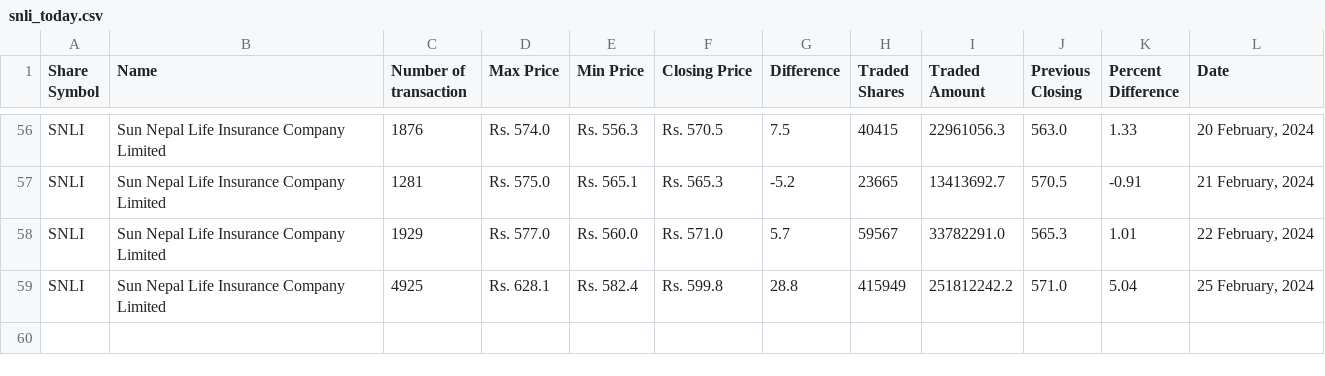
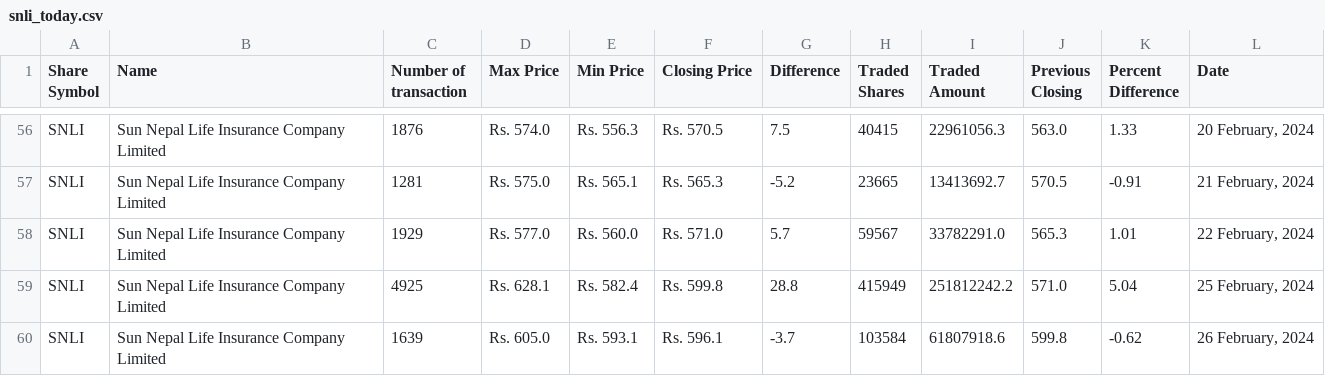
Before and after one commit to neeschal00/nepal-share, a CSV file: ShareData/snli_today.csv, drawn as a sheet; only a part is shown, gaps mark what is left out; the diff names each change by its address in the sheet, - before the commit and + after, or states it on an @@ line.

Commit message:
Share Data updated successflly

```diff
--- a/ShareData/snli_today.csv
+++ b/ShareData/snli_today.csv
+row 60: SNLI | Sun Nepal Life Insurance Company Limited | 1639 | Rs. 605.0 | Rs. 593.1 | Rs. 596.1 | -3.7 | 103584 | 61807918.6 | 599.8 | -0.62 | 26 February, 2024
```
Also changed, not shown: ShareData/mbjc_today.csv, ShareData/rnli_today.csv, 26 other files.
